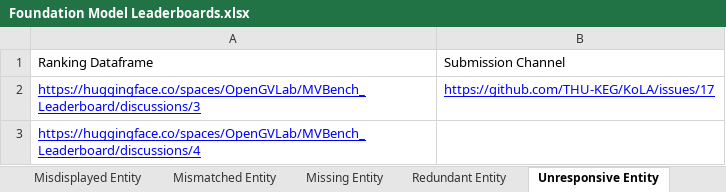
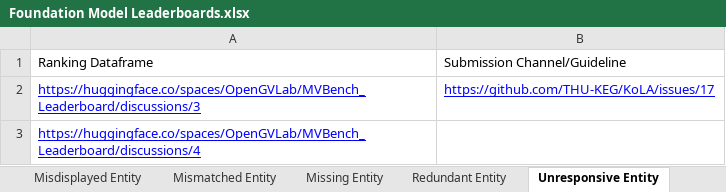
Before and after one commit to zhimin-z/Foundation-Model-Leaderboard-Survey, an Excel workbook: meta/Foundation Model Leaderboards.xlsx, sheet Unresponsive Entity, drawn as a sheet; values as stored, in another font and other column widths than the file's, no borders; charts and pictures not drawn; the diff names each change by its address in the sheet, - before the commit and + after, or states it on an @@ line.

```diff
--- a/meta/Foundation Model Leaderboards.xlsx (sheet Unresponsive Entity)
+++ b/meta/Foundation Model Leaderboards.xlsx (sheet Unresponsive Entity)
-B1: Submission Channel
+B1: Submission Channel/Guideline
```
Also changed, not shown: sheet Mismatched Entity, sheet Deprecated Entity, sheet Inaccessible Entity, sheet Confusing Entity, sheet Redundant Entity, sheet Missing Entity, 3 other files.
